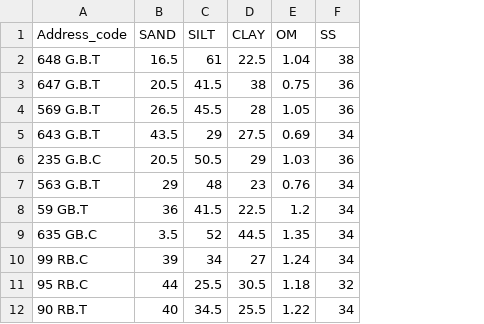
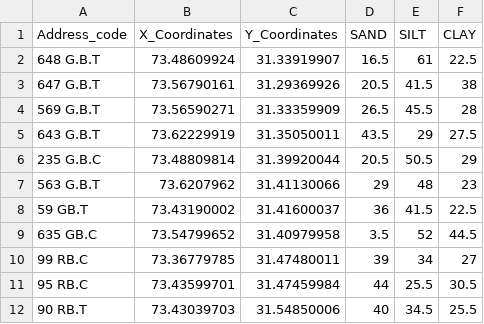
Before and after one commit to CodeByNoman/SCaM, a CSV file: Data/Processed/Soil_Data_Cleaned.csv, drawn as a sheet; only a part is shown; removed rows and columns are numbered as before the commit, all else as after; the diff names each change by its address in the sheet, - before the commit and + after, or states it on an @@ line.

Commit message:
Made additions and improvements in the existing and new files to get kriging and IDW-based USDA soil texture classification maps of the AOI.

```diff
--- a/Data/Processed/Soil_Data_Cleaned.csv
+++ b/Data/Processed/Soil_Data_Cleaned.csv
+column B (X_Coordinates), rows 2-12: 73.48609924 | 73.56790161 | 73.56590271 | 73.62229919 | 73.48809814 | 73.6207962 | 73.43190002 | 73.54799652 | 73.36779785 | 73.43599701 | 73.43039703
+column C (Y_Coordinates), rows 2-12: 31.33919907 | 31.29369926 | 31.33359909 | 31.35050011 | 31.39920044 | 31.41130066 | 31.41600037 | 31.40979958 | 31.47480011 | 31.47459984 | 31.54850006
-column E (OM), rows 2-12: 1.04 | 0.75 | 1.05 | 0.69 | 1.03 | 0.76 | 1.2 | 1.35 | 1.24 | 1.18 | 1.22
-column F (SS), rows 2-12: 38 | 36 | 36 | 34 | 36 | 34 | 34 | 34 | 34 | 32 | 34
```
Also changed, not shown: 13 other files.
